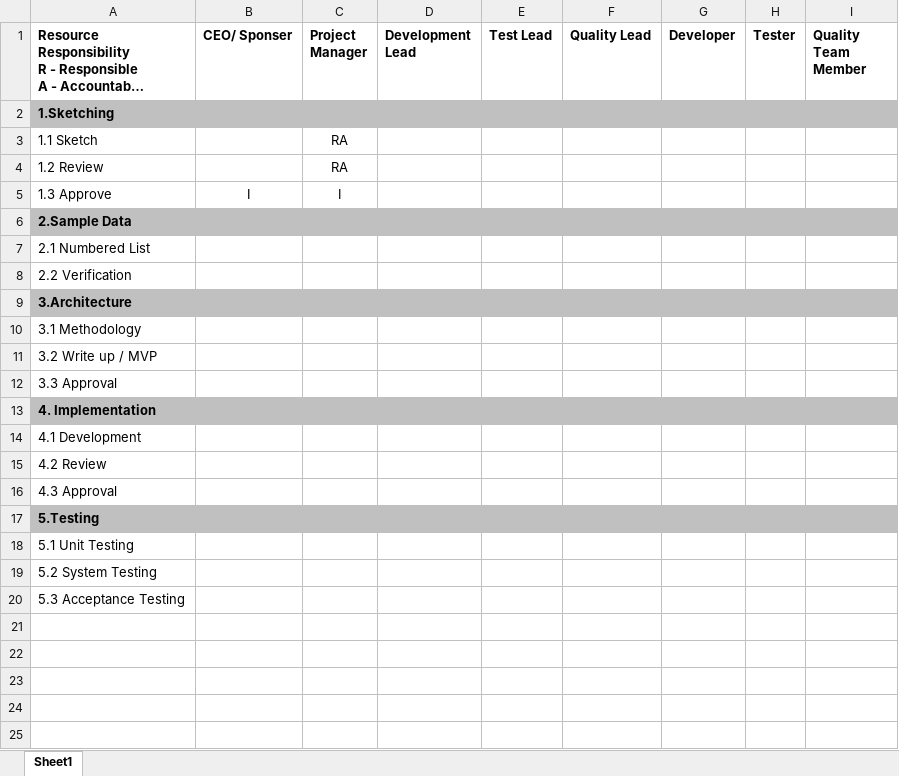
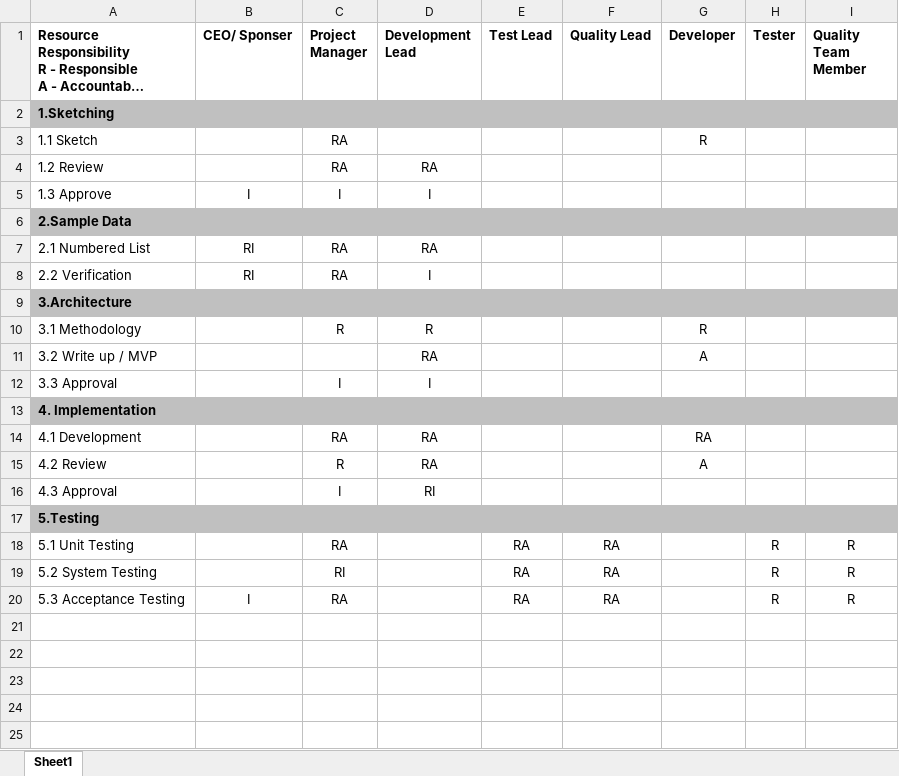
Before and after one commit to raybox94/PuMpup, an Excel workbook: docs/ResponsibilityAssignmentMatrix.xlsx, sheet Sheet1, drawn as a sheet; only a part is shown; long unchanged cells end in …; values as stored, in another font and other column widths than the file's, no borders; table styles not drawn; the diff names each change by its address in the sheet, - before the commit and + after, or states it on an @@ line.

Commit message:
Responsibility allocation matrix update

```diff
--- a/docs/ResponsibilityAssignmentMatrix.xlsx (sheet Sheet1)
+++ b/docs/ResponsibilityAssignmentMatrix.xlsx (sheet Sheet1)
-G3 (Developer): (empty)
+G3 (Developer): R
-D4 (Development Lead): (empty)
+D4 (Development Lead): RA
-D5 (Development Lead): (empty)
+D5 (Development Lead): I
-B7:B8 (CEO/ Sponser): (empty)
+B7:B8 (CEO/ Sponser): RI
-C7:C8 (Project Manager): (empty)
+C7:C8 (Project Manager): RA
-D7 (Development Lead): (empty)
+D7 (Development Lead): RA
-D8 (Development Lead): (empty)
+D8 (Development Lead): I
-C10 (Project Manager): (empty)
+C10 (Project Manager): R
-D10 (Development Lead): (empty)
+D10 (Development Lead): R
-G10 (Developer): (empty)
+G10 (Developer): R
-D11 (Development Lead): (empty)
+D11 (Development Lead): RA
-G11 (Developer): (empty)
+G11 (Developer): A
-C12 (Project Manager): (empty)
+C12 (Project Manager): I
-D12 (Development Lead): (empty)
+D12 (Development Lead): I
-C14 (Project Manager): (empty)
+C14 (Project Manager): RA
-D14:D15 (Development Lead): (empty)
+D14:D15 (Development Lead): RA
-G14 (Developer): (empty)
+G14 (Developer): RA
-C15 (Project Manager): (empty)
+C15 (Project Manager): R
-G15 (Developer): (empty)
+G15 (Developer): A
-C16 (Project Manager): (empty)
+C16 (Project Manager): I
-D16 (Development Lead): (empty)
+D16 (Development Lead): RI
-C18 (Project Manager): (empty)
+C18 (Project Manager): RA
-E18:E20 (Test Lead): (empty)
+E18:E20 (Test Lead): RA
-F18:F20 (Quality Lead): (empty)
+F18:F20 (Quality Lead): RA
-H18:H20 (Tester): (empty)
+H18:H20 (Tester): R
-I18:I20 (Quality Team Member): (empty)
+I18:I20 (Quality Team Member): R
-C19 (Project Manager): (empty)
+C19 (Project Manager): RI
-B20 (CEO/ Sponser): (empty)
+B20 (CEO/ Sponser): I
-C20 (Project Manager): (empty)
+C20 (Project Manager): RA
```
Also changed, not shown: 1 other file.
